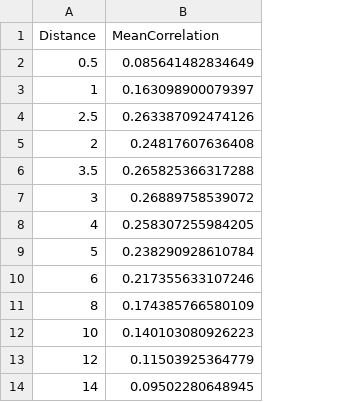
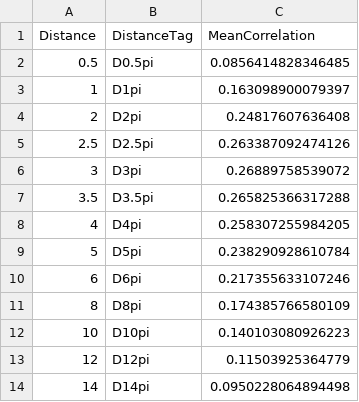
Before and after one commit to sverrsr/ray-tracing-for-free-surface-flow, a CSV file: re2500_weInf_meanCorr.csv, drawn as a sheet; addresses are those after the commit; the diff names each change by its address in the sheet, - before the commit and + after, or states it on an @@ line.

```diff
--- a/re2500_weInf_meanCorr.csv
+++ b/re2500_weInf_meanCorr.csv
+column B (DistanceTag), rows 2-3: D0.5pi | D1pi; row 5: D2.5pi; rows 7-14: D3.5pi | D4pi | D5pi | D6pi | D8pi | D10pi | D12pi | D14pi
-C2 (MeanCorrelation): 0.085641482834649
+C2 (MeanCorrelation): 0.0856414828346485
@@ row 5 moved to row 4: 2 @@
@@ row 7 moved to row 6: 3 @@
-C14 (MeanCorrelation): 0.09502280648945
+C14 (MeanCorrelation): 0.0950228064894498
```
Also changed, not shown: re2500_we10_meanCorr.csv, 2 other files.
